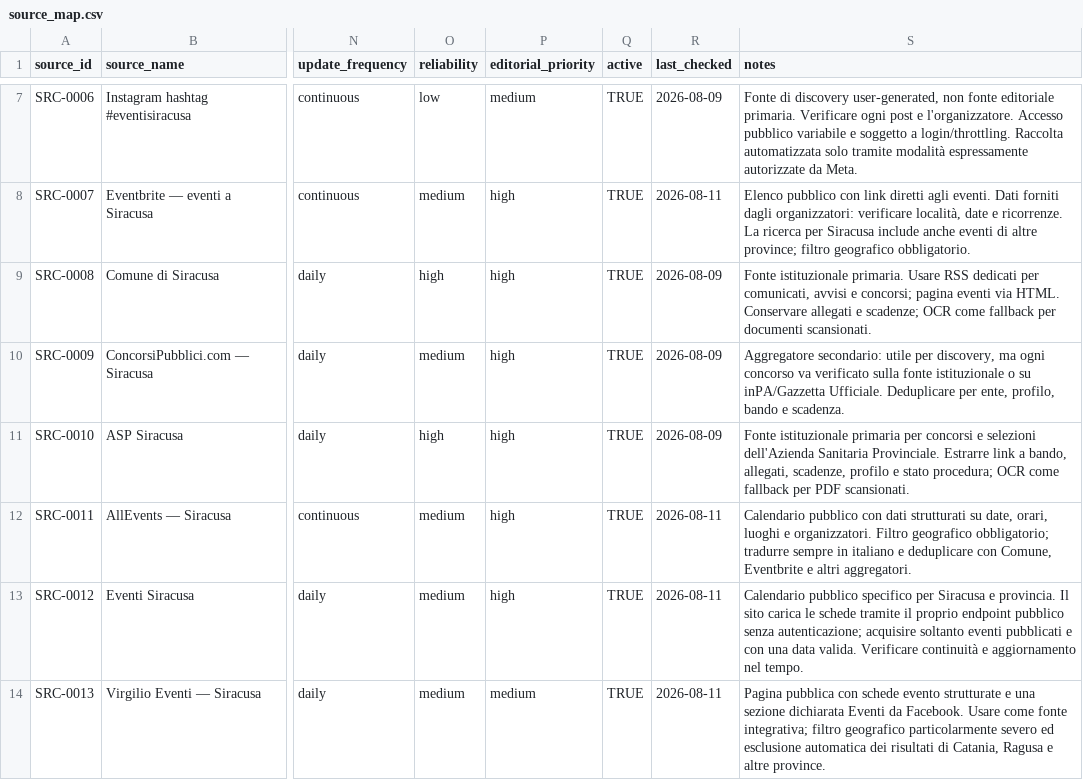
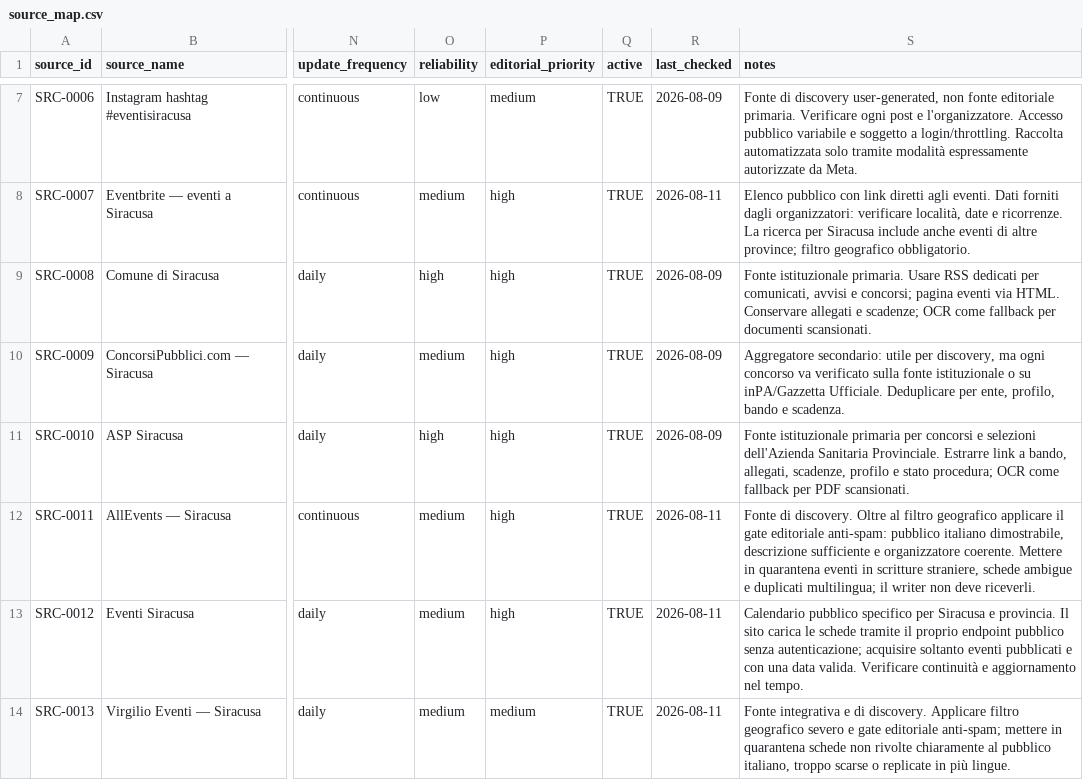
Before and after one commit to adseeker/siracusadaily, a CSV file: backend/data/source_map.csv, drawn as a sheet; only a part is shown, gaps mark what is left out; the diff names each change by its address in the sheet, - before the commit and + after, or states it on an @@ line.

Commit message:
Filter suspicious aggregator events

```diff
--- a/backend/data/source_map.csv
+++ b/backend/data/source_map.csv
-S12 (notes): Calendario pubblico con dati strutturati su date, orari, luoghi e organizzatori. Filtro geografico obbligatorio; tradurre sempre in italiano e deduplicare con Comune, Eventbrite e altri aggregatori.
+S12 (notes): Fonte di discovery. Oltre al filtro geografico applicare il gate editoriale anti-spam: pubblico italiano dimostrabile, descrizione sufficiente e organizzatore coerente. Mettere in quarantena eventi in scritture straniere, schede ambigue e duplicati multilingua; il writer non deve riceverli.
-S14 (notes): Pagina pubblica con schede evento strutturate e una sezione dichiarata Eventi da Facebook. Usare come fonte integrativa; filtro geografico particolarmente severo ed esclusione automatica dei risultati di Catania, Ragusa e altre province.
+S14 (notes): Fonte integrativa e di discovery. Applicare filtro geografico severo e gate editoriale anti-spam; mettere in quarantena schede non rivolte chiaramente al pubblico italiano, troppo scarse o replicate in più lingue.
```
Also changed, not shown: backend/data/endpoint_map.csv, 7 other files.
